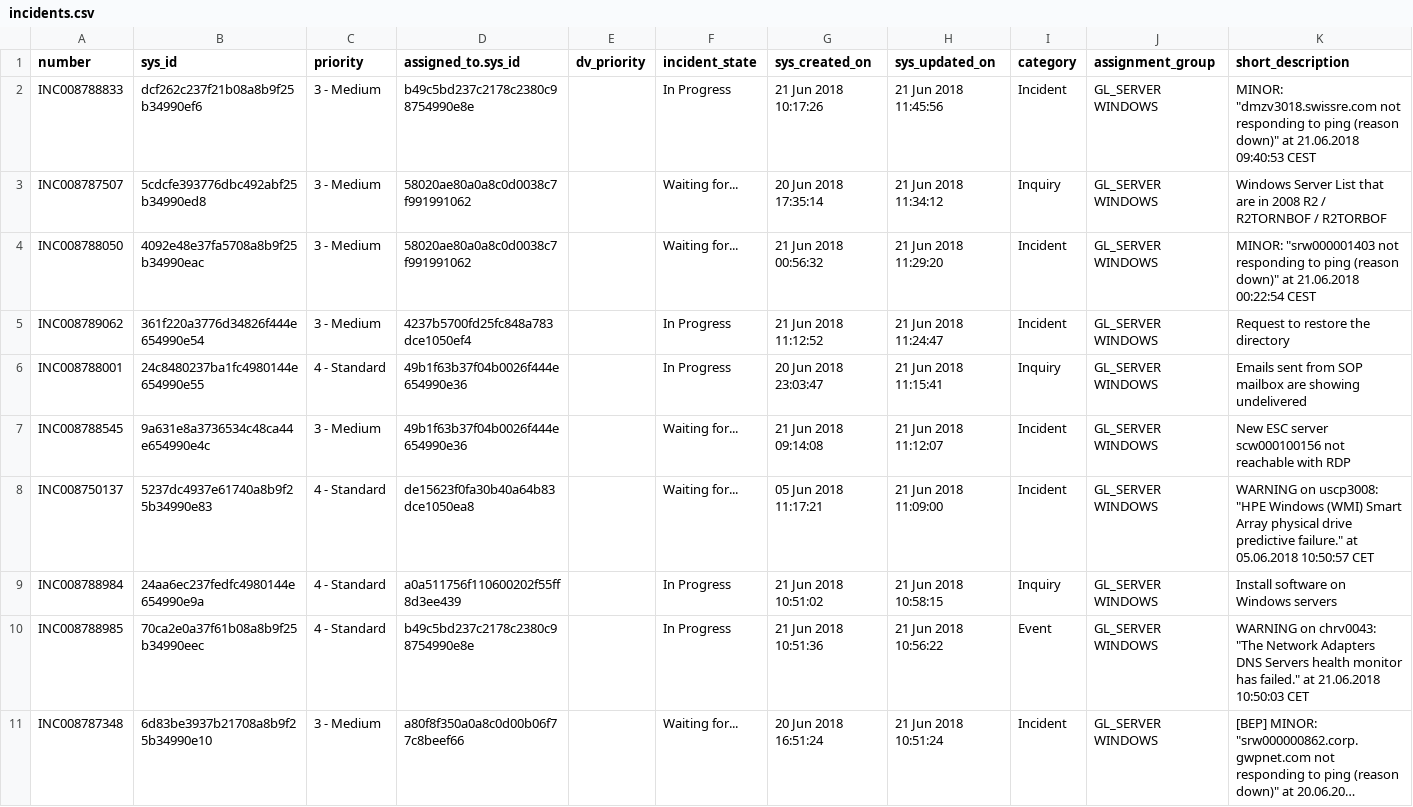
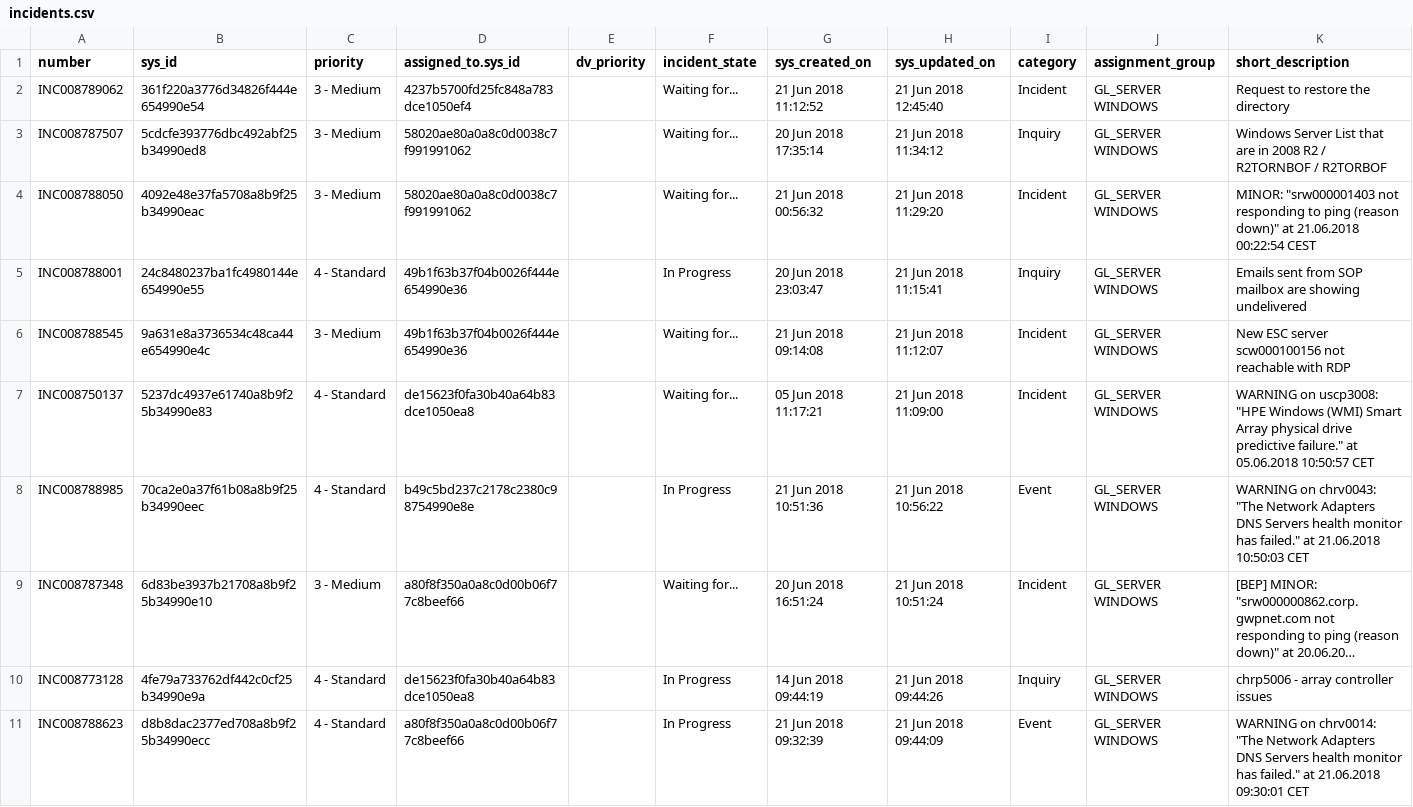
Before and after one commit to rengare/rengare.github.io, a CSV file: assets/incidents.csv, drawn as a sheet; only a part is shown; the shorter side is filled out with more unchanged rows; long unchanged cells end in …; rows hold the shown columns only; the diff names each change by its address in the sheet, - before the commit and + after, or states it on an @@ line.

```diff
--- a/assets/incidents.csv
+++ b/assets/incidents.csv
-A2 (number): INC008788833
+A2 (number): INC008789062
-B2 (sys_id): dcf262c237f21b08a8b9f25b34990ef6
+B2 (sys_id): 361f220a3776d34826f444e654990e54
-D2 (assigned_to.sys_id): b49c5bd237c2178c2380c98754990e8e
+D2 (assigned_to.sys_id): 4237b5700fd25fc848a783dce1050ef4
-F2 (incident_state): In Progress
+F2 (incident_state): Waiting for...
-G2 (sys_created_on): 21 Jun 2018 10:17:26
+G2 (sys_created_on): 21 Jun 2018 11:12:52
-H2 (sys_updated_on): 21 Jun 2018 11:45:56
+H2 (sys_updated_on): 21 Jun 2018 12:45:40
-K2 (short_description): MINOR: "dmzv3018.swissre.com not responding to ping (reason down)" at 21.06.2018 09:40:53 CEST
+K2 (short_description): Request to restore the directory
-row 5: INC008789062 | 361f220a3776d34826f444e654990e54 | 3 - Medium | 4237b5700fd25fc848a783dce1050ef4 |  | In Progress | 21 Jun 2018 11:12:52 | 21 Jun 2018 11:24:47 | Incident | GL_SERVER WINDOWS | Request to restore the directory
-row 9: INC008788984 | 24aa6ec237fedfc4980144e654990e9a | 4 - Standard | a0a511756f110600202f55ff8d3ee439 |  | In Progress | 21 Jun 2018 10:51:02 | 21 Jun 2018 10:58:15 | Inquiry | GL_SERVER WINDOWS | Install software on Windows servers
```
Also changed, not shown: assets/task-sla.csv, 1 other file.
